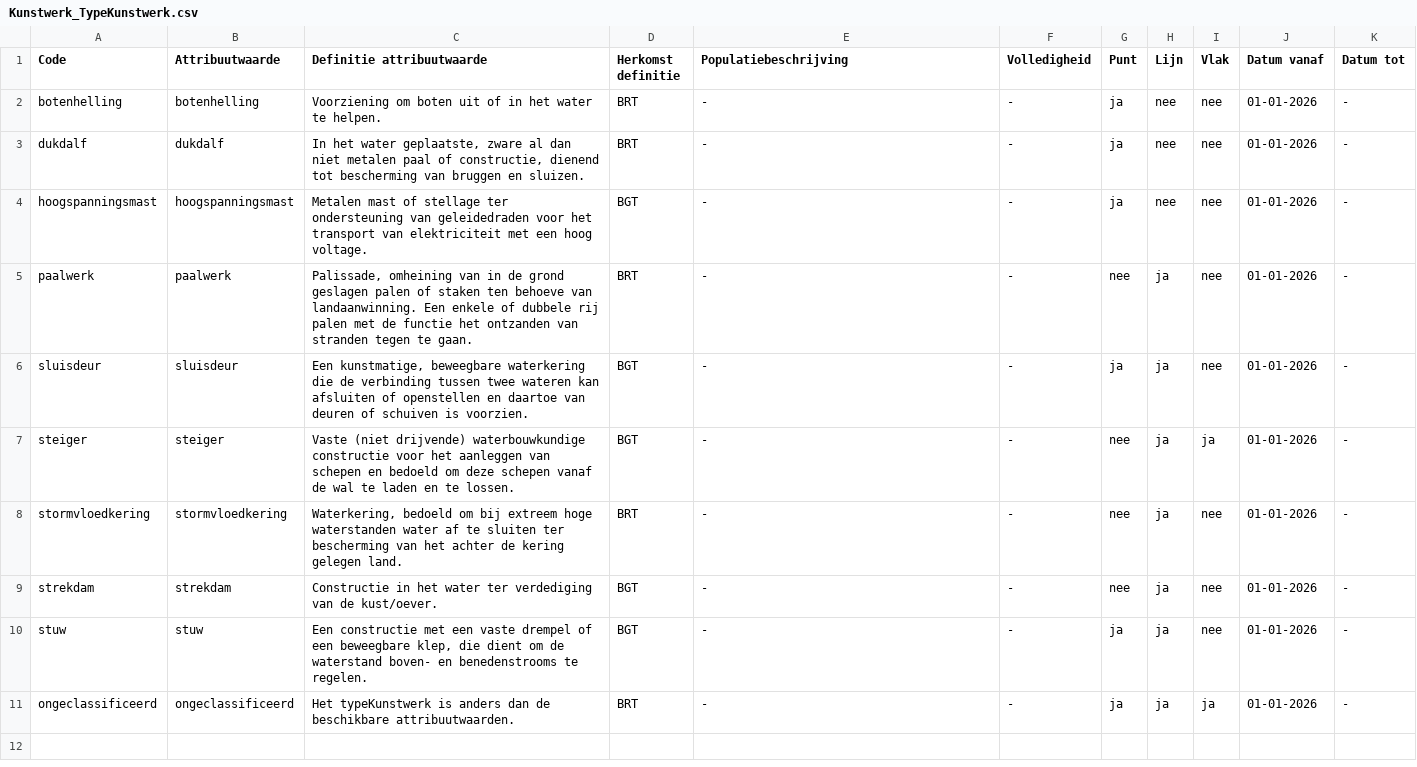
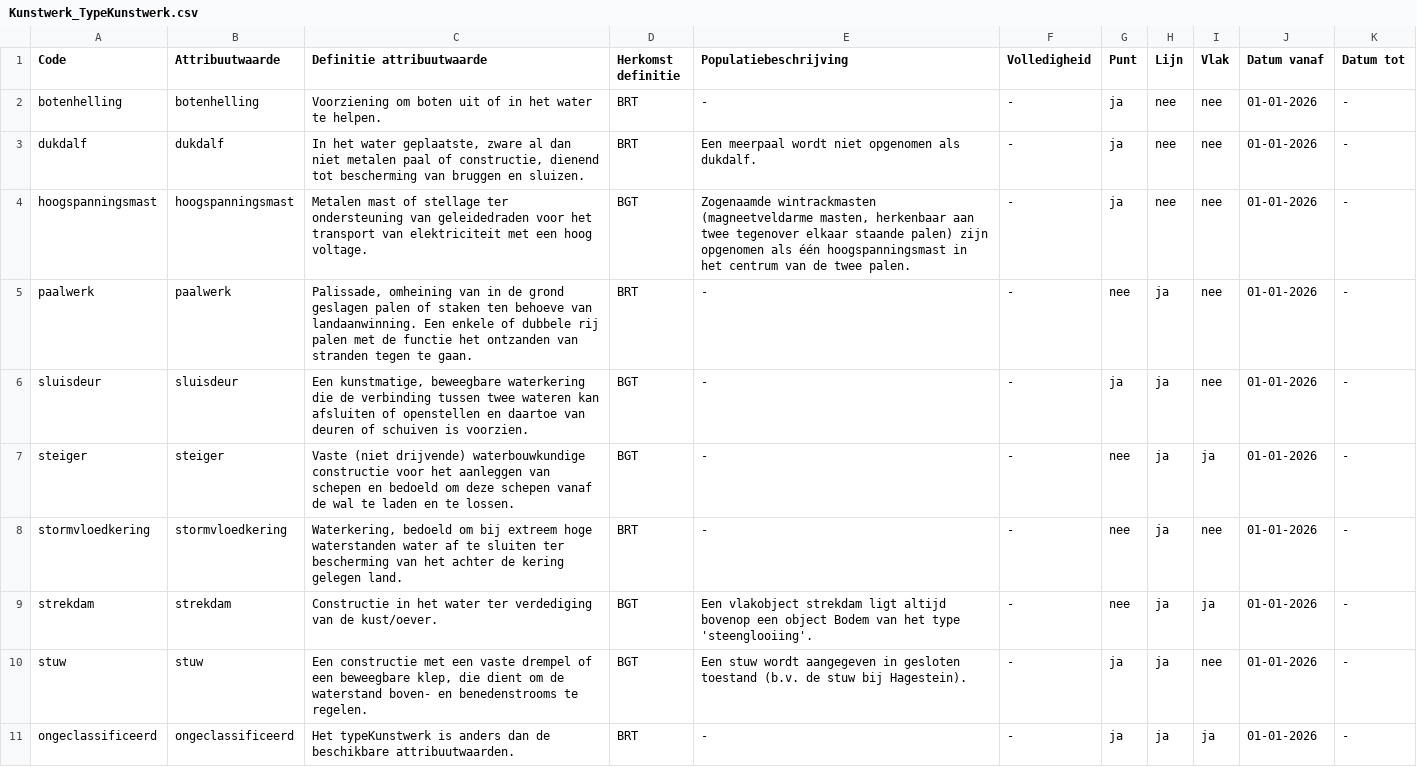
Before and after one commit to imbrt/waardelijsten, a CSV file: top10nl/Kunstwerk_TypeKunstwerk.csv, drawn as a sheet.

```diff
--- a/top10nl/Kunstwerk_TypeKunstwerk.csv
+++ b/top10nl/Kunstwerk_TypeKunstwerk.csv
@@ -2,4 +2,4 @@
 "botenhelling","botenhelling","Voorziening om boten uit of in het water te helpen.","BRT","-","-","ja","nee","nee","01-01-2026","-"
-"dukdalf","dukdalf","In het water geplaatste, zware al dan niet metalen paal of constructie, dienend tot bescherming van bruggen en sluizen.","BRT","-","-","ja","nee","nee","01-01-2026","-"
-"hoogspanningsmast","hoogspanningsmast","Metalen mast of stellage ter ondersteuning van geleidedraden voor het transport van elektriciteit met een hoog voltage.","BGT","-","-","ja","nee","nee","01-01-2026","-"
+"dukdalf","dukdalf","In het water geplaatste, zware al dan niet metalen paal of constructie, dienend tot bescherming van bruggen en sluizen.","BRT","Een meerpaal wordt niet opgenomen als dukdalf.","-","ja","nee","nee","01-01-2026","-"
+"hoogspanningsmast","hoogspanningsmast","Metalen mast of stellage ter ondersteuning van geleidedraden voor het transport van elektriciteit met een hoog voltage.","BGT","Zogenaamde wintrackmasten (magneetveldarme masten, herkenbaar aan twee tegenover elkaar staande palen) zijn opgenomen als één hoogspanningsmast in het centrum van de twee palen.","-","ja","nee","nee","01-01-2026","-"
 "paalwerk","paalwerk","Palissade, omheining van in de grond geslagen palen of staken ten behoeve van landaanwinning. Een enkele of dubbele rij palen met de functie het ontzanden van stranden tegen te gaan.","BRT","-","-","nee","ja","nee","01-01-2026","-"
@@ -8,4 +8,4 @@
 "stormvloedkering","stormvloedkering","Waterkering, bedoeld om bij extreem hoge waterstanden water af te sluiten ter bescherming van het achter de kering gelegen land.","BRT","-","-","nee","ja","nee","01-01-2026","-"
-"strekdam","strekdam","Constructie in het water ter verdediging van de kust/oever.","BGT","-","-","nee","ja","nee","01-01-2026","-"
-"stuw","stuw","Een constructie met een vaste drempel of een beweegbare klep, die dient om de waterstand boven- en benedenstrooms te regelen.","BGT","-","-","ja","ja","nee","01-01-2026","-"
+"strekdam","strekdam","Constructie in het water ter verdediging van de kust/oever.","BGT","Een vlakobject strekdam ligt altijd bovenop een object Bodem van het type 'steenglooiing'.","-","nee","ja","ja","01-01-2026","-"
+"stuw","stuw","Een constructie met een vaste drempel of een beweegbare klep, die dient om de waterstand boven- en benedenstrooms te regelen.","BGT","Een stuw wordt aangegeven in gesloten toestand (b.v. de stuw bij Hagestein).","-","ja","ja","nee","01-01-2026","-"
 "ongeclassificeerd","ongeclassificeerd","Het typeKunstwerk is anders dan de beschikbare attribuutwaarden.","BRT","-","-","ja","ja","ja","01-01-2026","-"
```
Also changed, not shown: top10nl/Constructie_TypeConstructie.csv, top10nl/Gebouw_Functie.csv, 6 other files.
